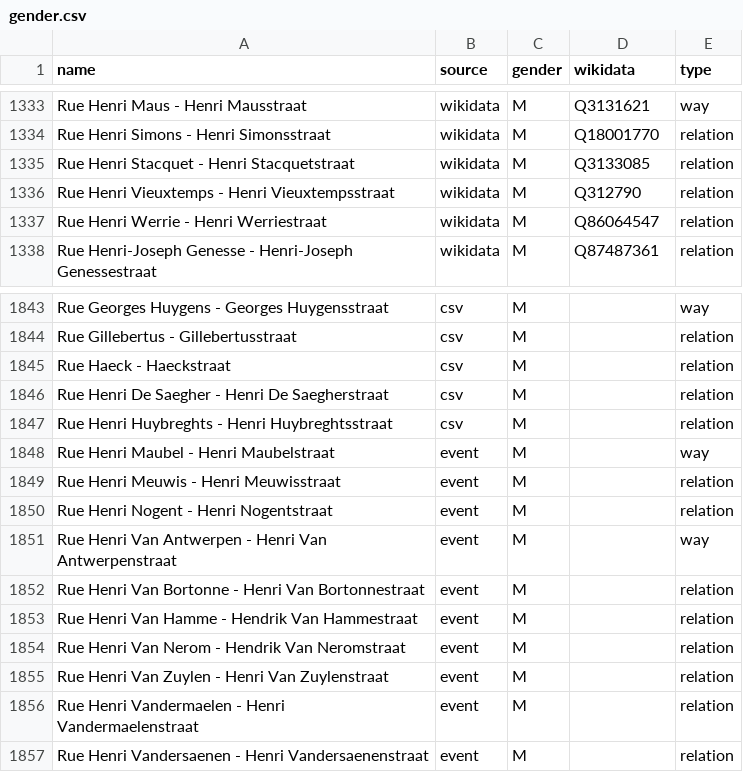
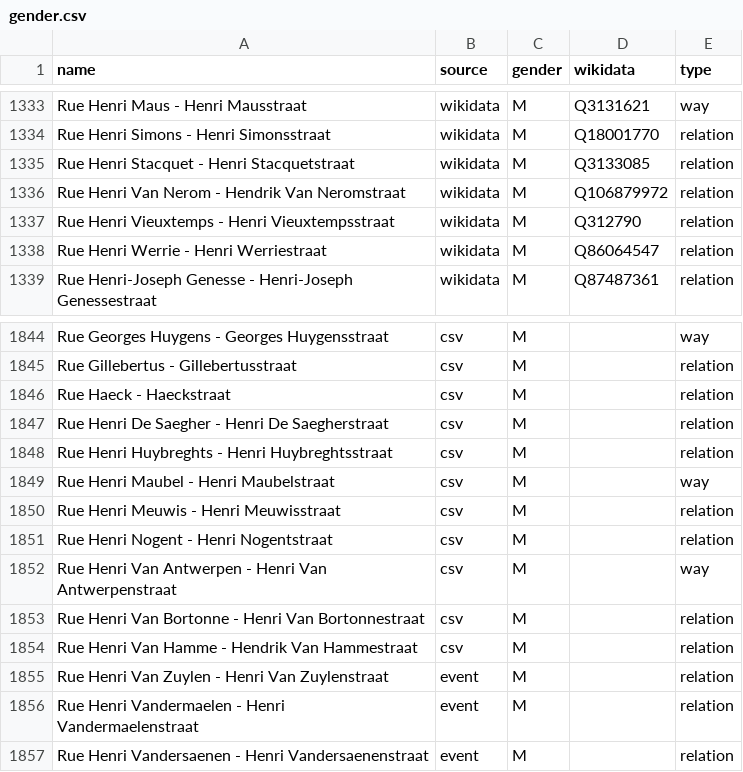
Before and after one commit to EqualStreetNames/equalstreetnames-brussels, a CSV file: data/gender.csv, drawn as a sheet; only a part is shown, gaps mark what is left out.

```diff
--- a/data/gender.csv
+++ b/data/gender.csv
@@ -1335,2 +1335,3 @@ name,source,gender,wikidata,type
 "Rue Henri Stacquet - Henri Stacquetstraat",wikidata,M,Q3133085,relation
+"Rue Henri Van Nerom - Hendrik Van Neromstraat",wikidata,M,Q106879972,relation
 "Rue Henri Vieuxtemps - Henri Vieuxtempsstraat",wikidata,M,Q312790,relation
@@ -1847,9 +1848,8 @@ name,source,gender,wikidata,type
 "Rue Henri Huybreghts - Henri Huybreghtsstraat",csv,M,,relation
-"Rue Henri Maubel - Henri Maubelstraat",event,M,,way
-"Rue Henri Meuwis - Henri Meuwisstraat",event,M,,relation
-"Rue Henri Nogent - Henri Nogentstraat",event,M,,relation
-"Rue Henri Van Antwerpen - Henri Van Antwerpenstraat",event,M,,way
-"Rue Henri Van Bortonne - Henri Van Bortonnestraat",event,M,,relation
-"Rue Henri Van Hamme - Hendrik Van Hammestraat",event,M,,relation
-"Rue Henri Van Nerom - Hendrik Van Neromstraat",event,M,,relation
+"Rue Henri Maubel - Henri Maubelstraat",csv,M,,way
+"Rue Henri Meuwis - Henri Meuwisstraat",csv,M,,relation
+"Rue Henri Nogent - Henri Nogentstraat",csv,M,,relation
+"Rue Henri Van Antwerpen - Henri Van Antwerpenstraat",csv,M,,way
+"Rue Henri Van Bortonne - Henri Van Bortonnestraat",csv,M,,relation
+"Rue Henri Van Hamme - Hendrik Van Hammestraat",csv,M,,relation
 "Rue Henri Van Zuylen - Henri Van Zuylenstraat",event,M,,relation
```
Also changed, not shown: 3 other files.
